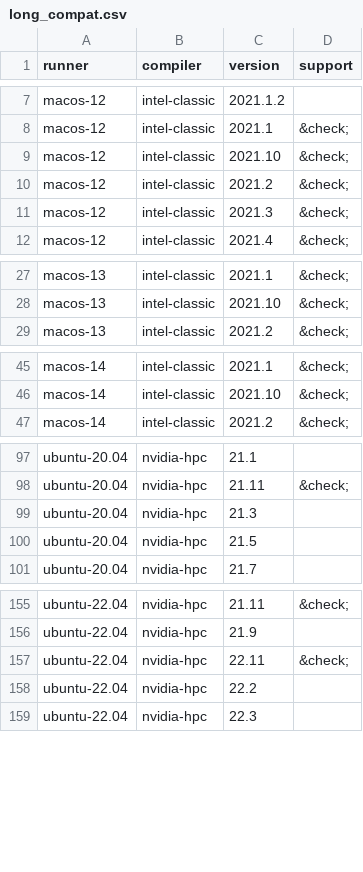
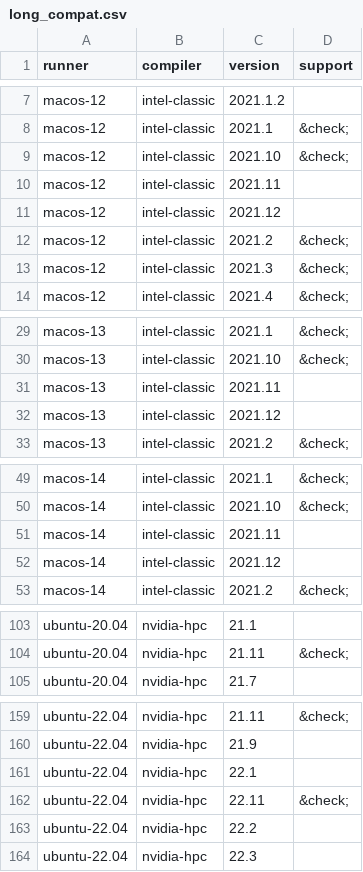
Before and after one commit to fortran-lang/setup-fortran, a CSV file: .github/compat/long_compat.csv, drawn as a sheet; only a part is shown, gaps mark what is left out; the diff covers the shown part only.

```diff
--- a/.github/compat/long_compat.csv
+++ b/.github/compat/long_compat.csv
@@ -9,2 +9,4 @@ macos-12,intel-classic,2021.1,&check;
 macos-12,intel-classic,2021.10,&check;
+macos-12,intel-classic,2021.11,
+macos-12,intel-classic,2021.12,
 macos-12,intel-classic,2021.2,&check;
@@ -28,2 +30,4 @@ macos-13,intel-classic,2021.1,&check;
 macos-13,intel-classic,2021.10,&check;
+macos-13,intel-classic,2021.11,
+macos-13,intel-classic,2021.12,
 macos-13,intel-classic,2021.2,&check;
@@ -46,2 +50,4 @@ macos-14,intel-classic,2021.1,&check;
 macos-14,intel-classic,2021.10,&check;
+macos-14,intel-classic,2021.11,
+macos-14,intel-classic,2021.12,
 macos-14,intel-classic,2021.2,&check;
@@ -98,4 +104,2 @@ ubuntu-20.04,nvidia-hpc,21.1,
 ubuntu-20.04,nvidia-hpc,21.11,&check;
-ubuntu-20.04,nvidia-hpc,21.3,
-ubuntu-20.04,nvidia-hpc,21.5,
 ubuntu-20.04,nvidia-hpc,21.7,
@@ -156,2 +160,3 @@ ubuntu-22.04,nvidia-hpc,21.11,&check;
 ubuntu-22.04,nvidia-hpc,21.9,
+ubuntu-22.04,nvidia-hpc,22.1,
 ubuntu-22.04,nvidia-hpc,22.11,&check;
```
Also changed, not shown: 1 added row and 1 edited cell elsewhere in this file, .github/compat/compat.csv, 1 other file.
